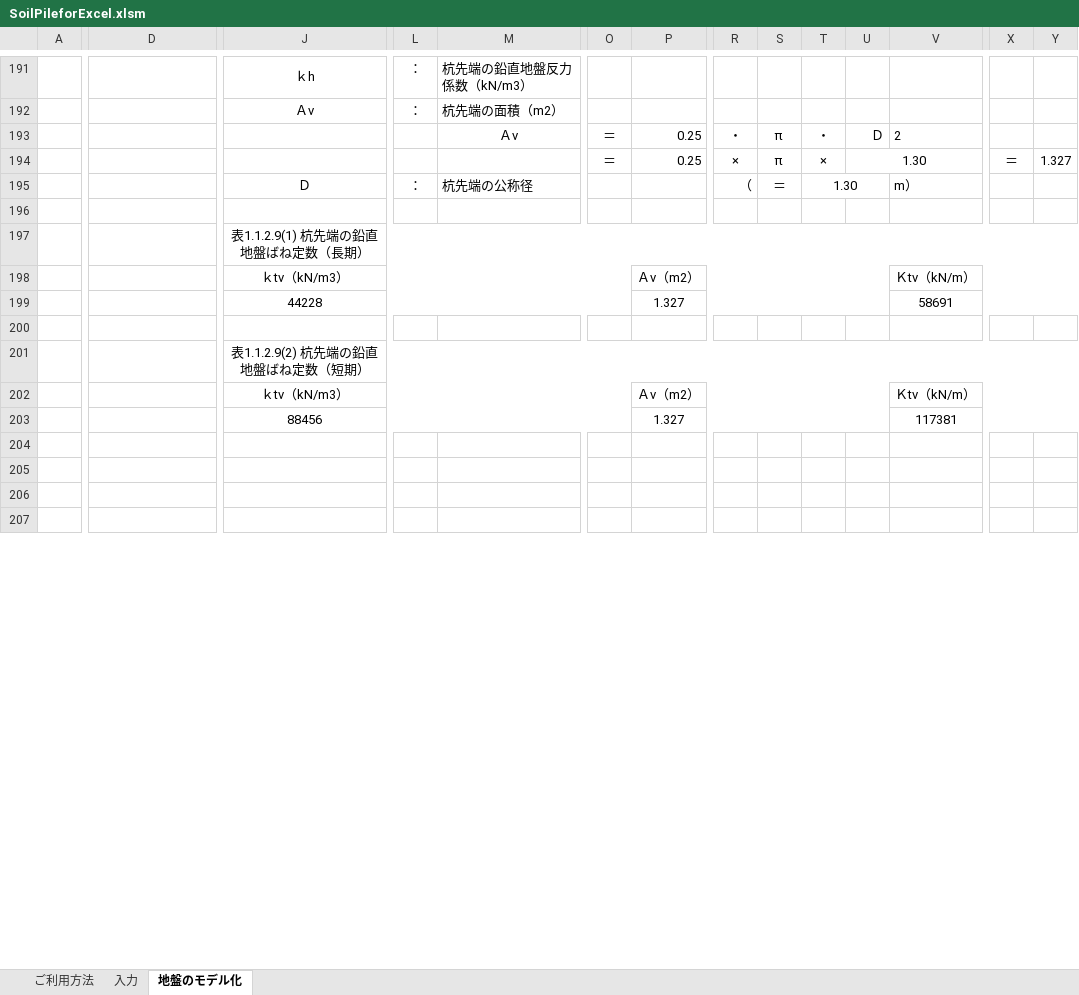
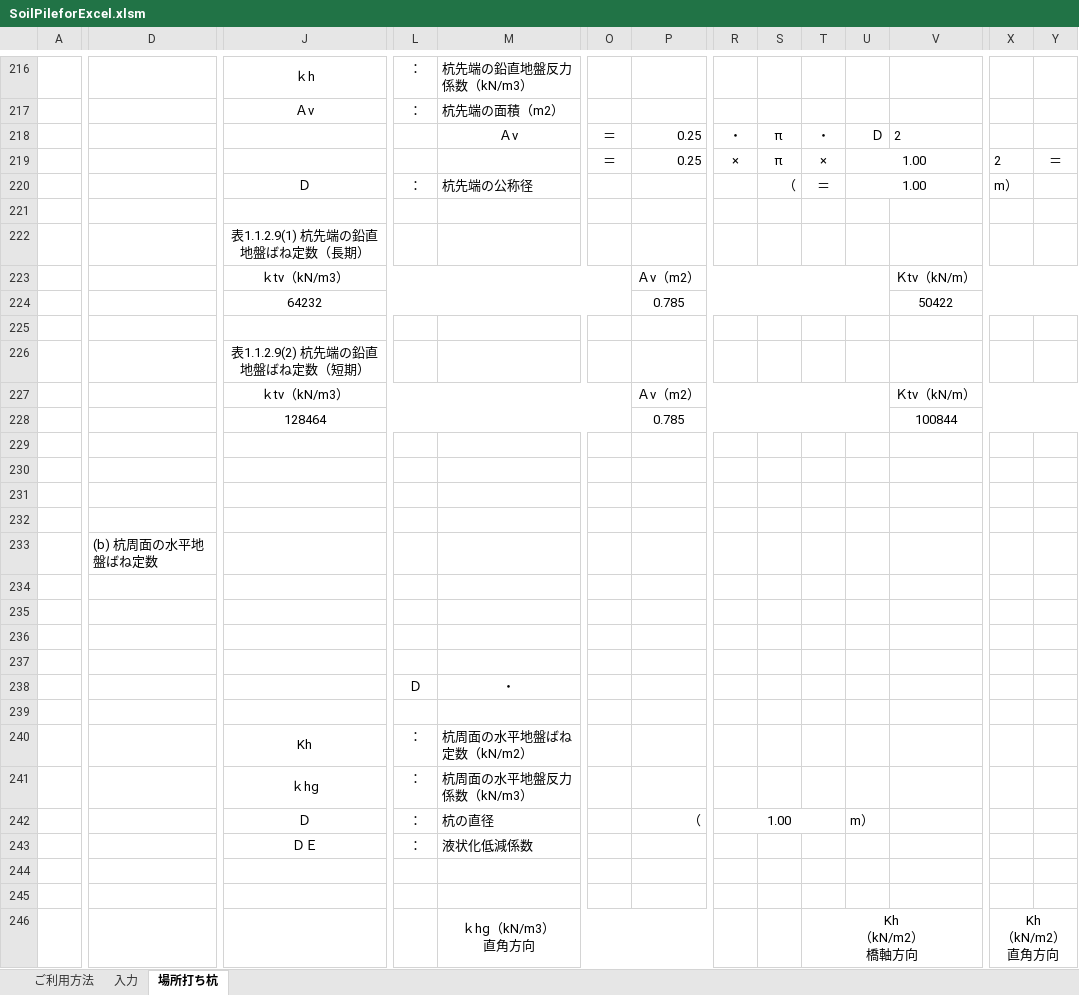
Before and after one commit to structuralengine/SoilPileforExcel, an Excel workbook: SoilPileforExcel.xlsm, sheet 場所打ち杭, drawn as a sheet; only a part is shown, gaps mark what is left out; values as stored, in another font and other column widths than the file's, no borders; charts and pictures not drawn; removed rows and columns are numbered as before the commit, all else as after; rows hold the shown columns only; ↵ is a line break in a cell; the diff covers the shown part only; the diff names each change by its address in the sheet, - before the commit and + after, or states it on an @@ line.

Commit message:
17/07/12

```diff
--- a/SoilPileforExcel.xlsm (sheet 場所打ち杭)
+++ b/SoilPileforExcel.xlsm (sheet 場所打ち杭)
-sheet tab: 地盤のモデル化
+sheet tab: 場所打ち杭
-row 194:  |  |  |  |  | ＝ | 0.25 | × | π | × | 1.30 |  | ＝ | 1.327
-row 195:  |  | Ｄ | ： | 杭先端の公称径 |  |  | （ | ＝ | 1.30 |  | m）
+row 219:  |  |  |  |  | ＝ | 0.25 | × | π | × | 1.00 |  | 2 | ＝
+row 220:  |  | Ｄ | ： | 杭先端の公称径 |  |  |  | （ | ＝ | 1.00 |  | m）
-J197:AA197 merged
-row 199:  |  | 44228 |  |  |  | 1.327 |  |  |  |  | 58691
+row 224:  |  | 64232 |  |  |  | 0.785 |  |  |  |  | 50422
-J201:AA201 merged
+row 228:  |  | 128464 |  |  |  | 0.785 |  |  |  |  | 100844
-row 229:  |  | 88456 |  |  |  | 1.327 |  |  |  |  | 117381
+row 229: (empty)
-J203:O203 merged
-P203:U203 merged
-V203:AA203 merged
-D233: (empty)
+D233: (b) 杭周面の水平地盤ばね定数
+row 234: (empty)
+row 235: (empty)
+row 236: (empty)
+row 237: (empty)
+row 238:  |  |  | Ｄ | ・
+row 239: (empty)
+row 240:  |  | Kh | ： | 杭周面の水平地盤ばね定数（kN/m2）
+row 241:  |  | ｋhg | ： | 杭周面の水平地盤反力係数（kN/m3）
+row 242:  |  | Ｄ | ： | 杭の直径 |  | （ | 1.00 |  |  | m）
+row 243:  |  | ＤＥ | ： | 液状化低減係数
+row 244: (empty)
+row 245: (empty)
+row 246:  |  |  |  | ｋhg（kN/m3） ↵ 直角方向 |  |  |  |  | Kh ↵ （kN/m2） ↵ 橋軸方向 |  |  | Kh ↵ （kN/m2） ↵ 直角方向
```
Also changed, not shown: 286 added rows, 34 removed rows, 254 edited cells, cell formats and merged cells elsewhere in this sheet, sheet 入力, formulas that keep their value, hidden cells, charts or pictures.
